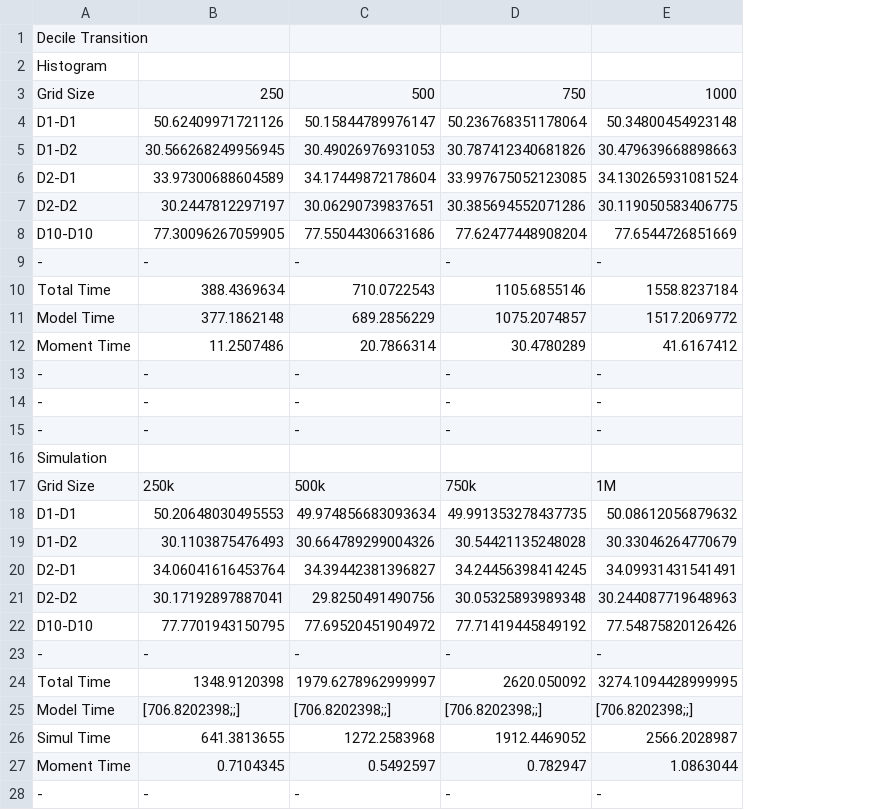
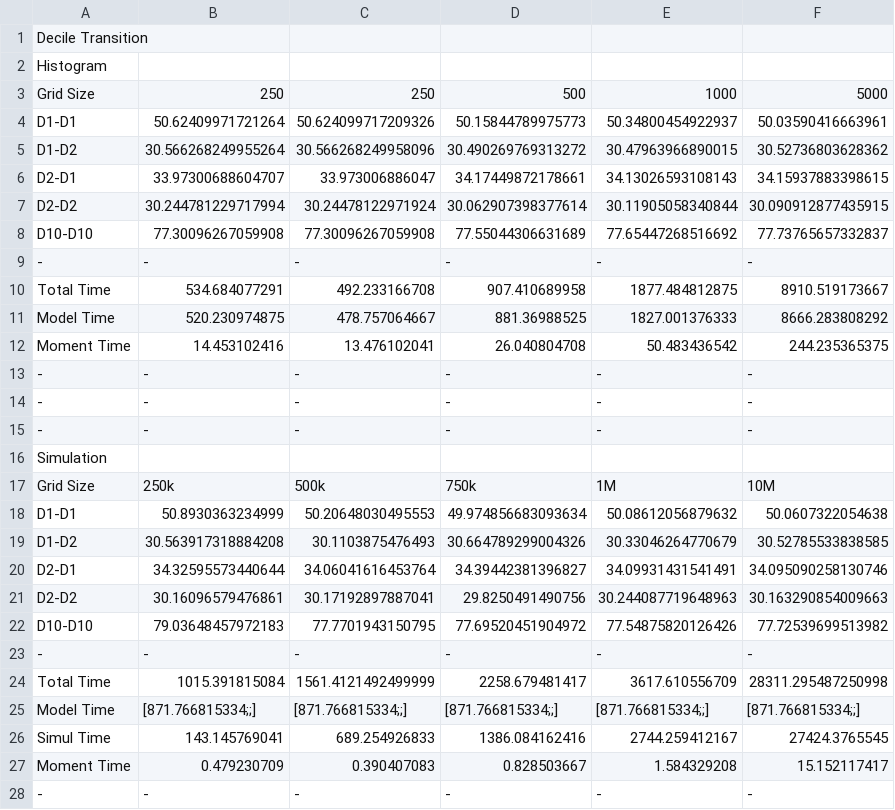
Before and after one commit to ocamp020/Histogram_Iteration, a CSV file: Julia_Code/Infinite_Horizon_Aiyagari/Figures/Table_Decile_Tr.csv, drawn as a sheet; removed rows and columns are numbered as before the commit, all else as after; the diff names each change by its address in the sheet, - before the commit and + after, or states it on an @@ line.

```diff
--- a/Julia_Code/Infinite_Horizon_Aiyagari/Figures/Table_Decile_Tr.csv
+++ b/Julia_Code/Infinite_Horizon_Aiyagari/Figures/Table_Decile_Tr.csv
+column B, row 3: 250; row 9: -; rows 13-23: - | - | - |  | 250k | 50.8930363234999 | 30.563917318884208 | 34.32595573440644 | 30.16096579476861 | 79.03648457972183 | -; row 25: [871.766815334;;]; row 28: -
-column D, row 3: 750; row 9: -; rows 13-23: - | - | - |  | 750k | 49.991353278437735 | 30.54421135248028 | 34.24456398414245 | 30.05325893989348 | 77.71419445849192 | -; row 25: [706.8202398;;]; row 28: -
+column F, row 3: 5000; row 9: -; rows 13-23: - | - | - |  | 10M | 50.0607322054638 | 30.52785533838585 | 34.095090258130746 | 30.163290854009663 | 77.72539699513982 | -; row 25: [871.766815334;;]; row 28: -
-row 4: D1-D1 | 50.62409971721126 | 50.15844789976147 | 50.236768351178064 | 50.34800454923148
-row 5: D1-D2 | 30.566268249956945 | 30.49026976931053 | 30.787412340681826 | 30.479639668898663
-row 6: D2-D1 | 33.97300688604589 | 34.17449872178604 | 33.997675052123085 | 34.130265931081524
-row 7: D2-D2 | 30.2447812297197 | 30.06290739837651 | 30.385694552071286 | 30.119050583406775
-row 8: D10-D10 | 77.30096267059905 | 77.55044306631686 | 77.62477448908204 | 77.6544726851669
+row 4: D1-D1 | 50.62409971721264 | 50.624099717209326 | 50.15844789975773 | 50.34800454922937 | 50.03590416663961
+row 5: D1-D2 | 30.566268249955264 | 30.566268249958096 | 30.490269769313272 | 30.47963966890015 | 30.52736803628362
+row 6: D2-D1 | 33.97300688604707 | 33.973006886047 | 34.17449872178661 | 34.13026593108143 | 34.15937883398615
+row 7: D2-D2 | 30.244781229717994 | 30.24478122971924 | 30.062907398377614 | 30.11905058340844 | 30.090912877435915
+row 8: D10-D10 | 77.30096267059908 | 77.30096267059908 | 77.55044306631689 | 77.65447268516692 | 77.73765657332837
-row 10: Total Time | 388.4369634 | 710.0722543 | 1105.6855146 | 1558.8237184
-row 11: Model Time | 377.1862148 | 689.2856229 | 1075.2074857 | 1517.2069772
-row 12: Moment Time | 11.2507486 | 20.7866314 | 30.4780289 | 41.6167412
+row 10: Total Time | 534.684077291 | 492.233166708 | 907.410689958 | 1877.484812875 | 8910.519173667
+row 11: Model Time | 520.230974875 | 478.757064667 | 881.36988525 | 1827.001376333 | 8666.283808292
+row 12: Moment Time | 14.453102416 | 13.476102041 | 26.040804708 | 50.483436542 | 244.235365375
-C17: 250k
+C17: 500k
-D17: 500k
+D17: 750k
-row 24: Total Time | 1348.9120398 | 1979.6278962999997 | 2620.050092 | 3274.1094428999995
+row 24: Total Time | 1015.391815084 | 1561.4121492499999 | 2258.679481417 | 3617.610556709 | 28311.295487250998
-C25: [706.8202398;;]
+C25: [871.766815334;;]
-D25: [706.8202398;;]
+D25: [871.766815334;;]
-E25: [706.8202398;;]
+E25: [871.766815334;;]
-row 26: Simul Time | 641.3813655 | 1272.2583968 | 1912.4469052 | 2566.2028987
-row 27: Moment Time | 0.7104345 | 0.5492597 | 0.782947 | 1.0863044
+row 26: Simul Time | 143.145769041 | 689.254926833 | 1386.084162416 | 2744.259412167 | 27424.3765545
+row 27: Moment Time | 0.479230709 | 0.390407083 | 0.828503667 | 1.584329208 | 15.152117417
```
Also changed, not shown: Julia_Code/Infinite_Horizon_Aiyagari/Figures/Table_Auto_Corr.csv, Julia_Code/Infinite_Horizon_Aiyagari/Figures/Table_Decile.csv, 10 other files.
